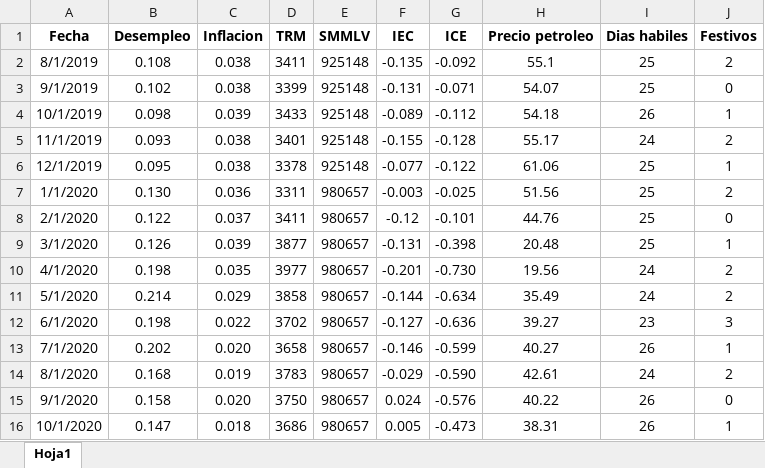
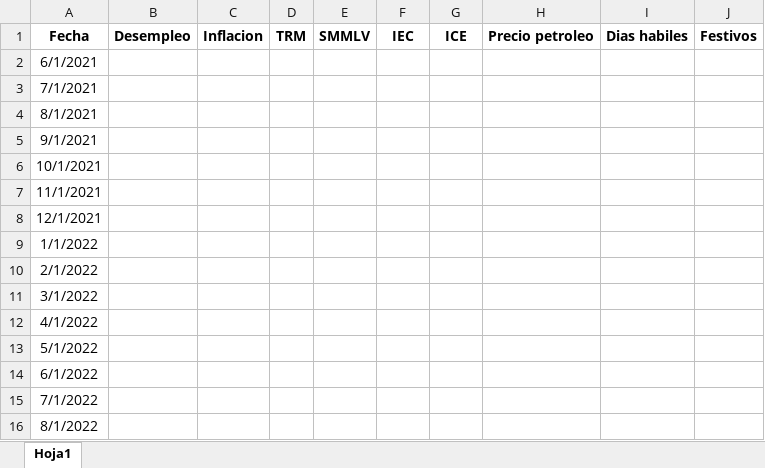
Before and after one commit to Analiticadatosiy/Pronosticos, an Excel workbook: plantilla_lote.xlsx, sheet Hoja1, drawn as a sheet; values as stored, in another font and other column widths than the file's, no borders; removed rows and columns are numbered as before the commit, all else as after; the diff names each change by its address in the sheet, - before the commit and + after, or states it on an @@ line.

```diff
--- a/plantilla_lote.xlsx (sheet Hoja1)
+++ b/plantilla_lote.xlsx (sheet Hoja1)
-row 2: 8/1/2019 | 0.108 | 0.038 | 3411 | 925148 | -0.135 | -0.092 | 55.1 | 25 | 2
-row 3: 9/1/2019 | 0.102 | 0.038 | 3399 | 925148 | -0.131 | -0.071 | 54.07 | 25 | 0
-row 4: 10/1/2019 | 0.098 | 0.039 | 3433 | 925148 | -0.089 | -0.112 | 54.18 | 26 | 1
-row 5: 11/1/2019 | 0.093 | 0.038 | 3401 | 925148 | -0.155 | -0.128 | 55.17 | 24 | 2
-row 6: 12/1/2019 | 0.095 | 0.038 | 3378 | 925148 | -0.077 | -0.122 | 61.06 | 25 | 1
-row 7: 1/1/2020 | 0.130 | 0.036 | 3311 | 980657 | -0.003 | -0.025 | 51.56 | 25 | 2
-row 8: 2/1/2020 | 0.122 | 0.037 | 3411 | 980657 | -0.12 | -0.101 | 44.76 | 25 | 0
-row 9: 3/1/2020 | 0.126 | 0.039 | 3877 | 980657 | -0.131 | -0.398 | 20.48 | 25 | 1
-row 10: 4/1/2020 | 0.198 | 0.035 | 3977 | 980657 | -0.201 | -0.730 | 19.56 | 24 | 2
-row 11: 5/1/2020 | 0.214 | 0.029 | 3858 | 980657 | -0.144 | -0.634 | 35.49 | 24 | 2
-row 12: 6/1/2020 | 0.198 | 0.022 | 3702 | 980657 | -0.127 | -0.636 | 39.27 | 23 | 3
-row 13: 7/1/2020 | 0.202 | 0.020 | 3658 | 980657 | -0.146 | -0.599 | 40.27 | 26 | 1
-row 14: 8/1/2020 | 0.168 | 0.019 | 3783 | 980657 | -0.029 | -0.590 | 42.61 | 24 | 2
-row 15: 9/1/2020 | 0.158 | 0.020 | 3750 | 980657 | 0.024 | -0.576 | 40.22 | 26 | 0
-row 16: 10/1/2020 | 0.147 | 0.018 | 3686 | 980657 | 0.005 | -0.473 | 38.31 | 26 | 1
+row 2: 6/1/2021
+row 3: 7/1/2021
+row 4: 8/1/2021
+row 5: 9/1/2021
+row 6: 10/1/2021
+row 7: 11/1/2021
+row 8: 12/1/2021
+row 9: 1/1/2022
+row 10: 2/1/2022
+row 11: 3/1/2022
+row 12: 4/1/2022
+row 13: 5/1/2022
+row 14: 6/1/2022
+row 15: 7/1/2022
+row 16: 8/1/2022
```
Also changed, not shown: plantilla_lote_r_mercado.xlsx, plantilla_lote_r_yamaha.xlsx, 2 other files.
